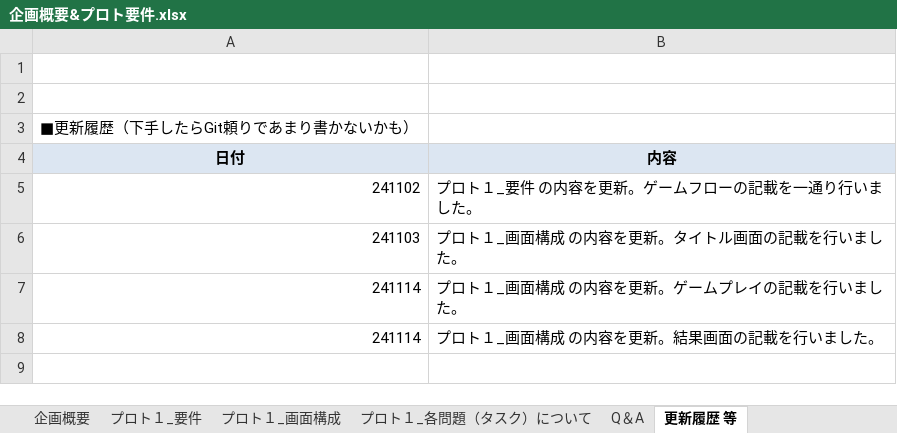
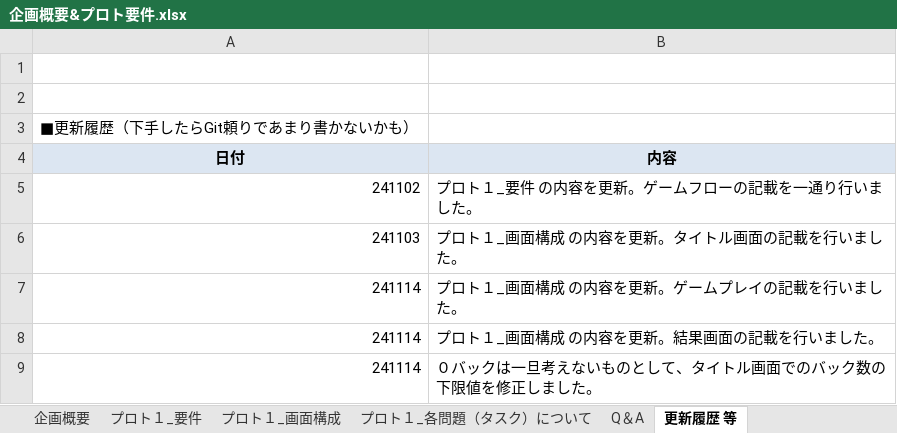
Before and after one commit to naturemas53/MaidInOnitore, an Excel workbook: ProjectDocuments/企画概要&プロト要件.xlsx, sheet 更新履歴 等, drawn as a sheet; values as stored, in another font and other column widths than the file's, no borders; the diff names each change by its address in the sheet, - before the commit and + after, or states it on an @@ line.

```diff
--- a/ProjectDocuments/企画概要&プロト要件.xlsx (sheet 更新履歴 等)
+++ b/ProjectDocuments/企画概要&プロト要件.xlsx (sheet 更新履歴 等)
+row 9: 241114 | ０バックは一旦考えないものとして、タイトル画面でのバック数の下限値を修正しました。
```
Also changed, not shown: sheet Q＆A, sheet プロト１_画面構成.
